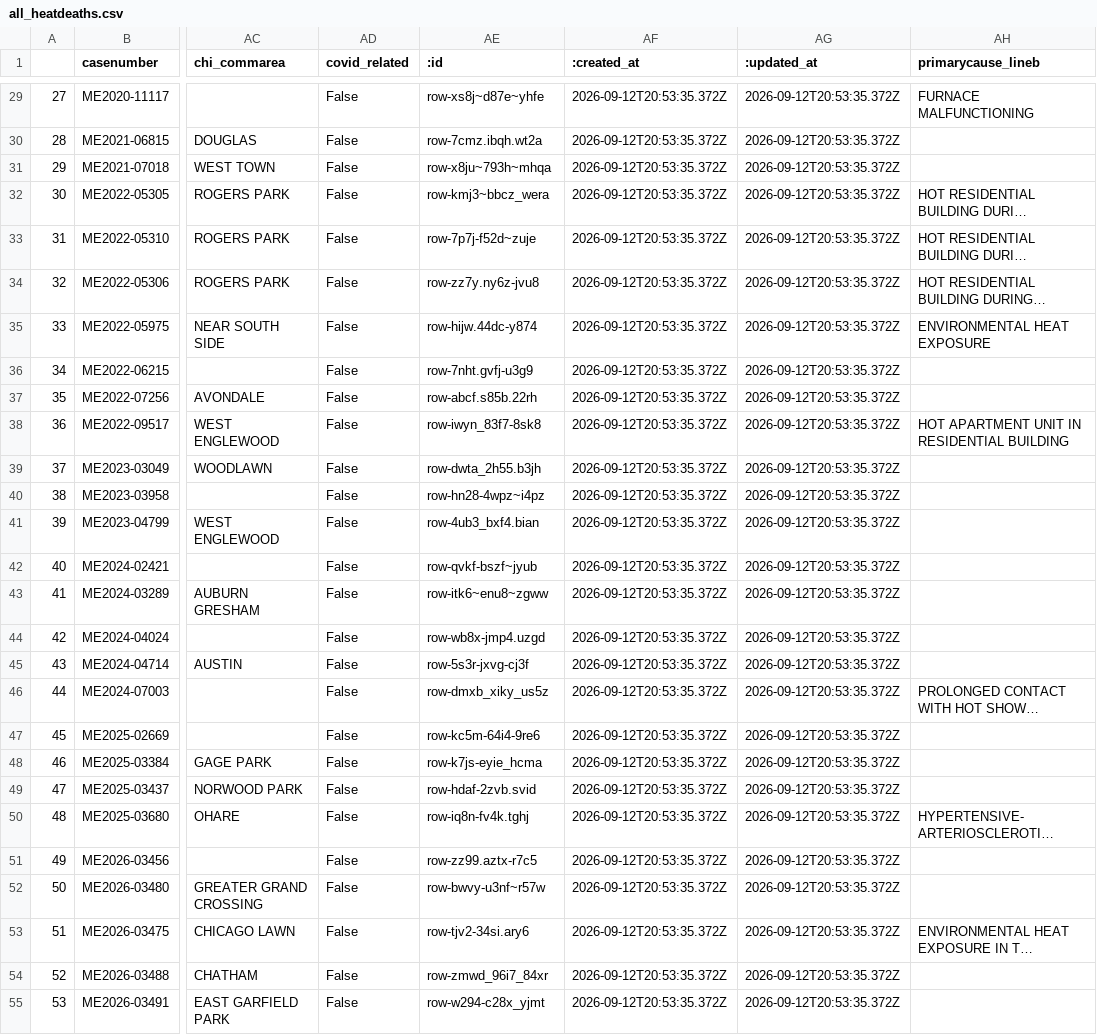
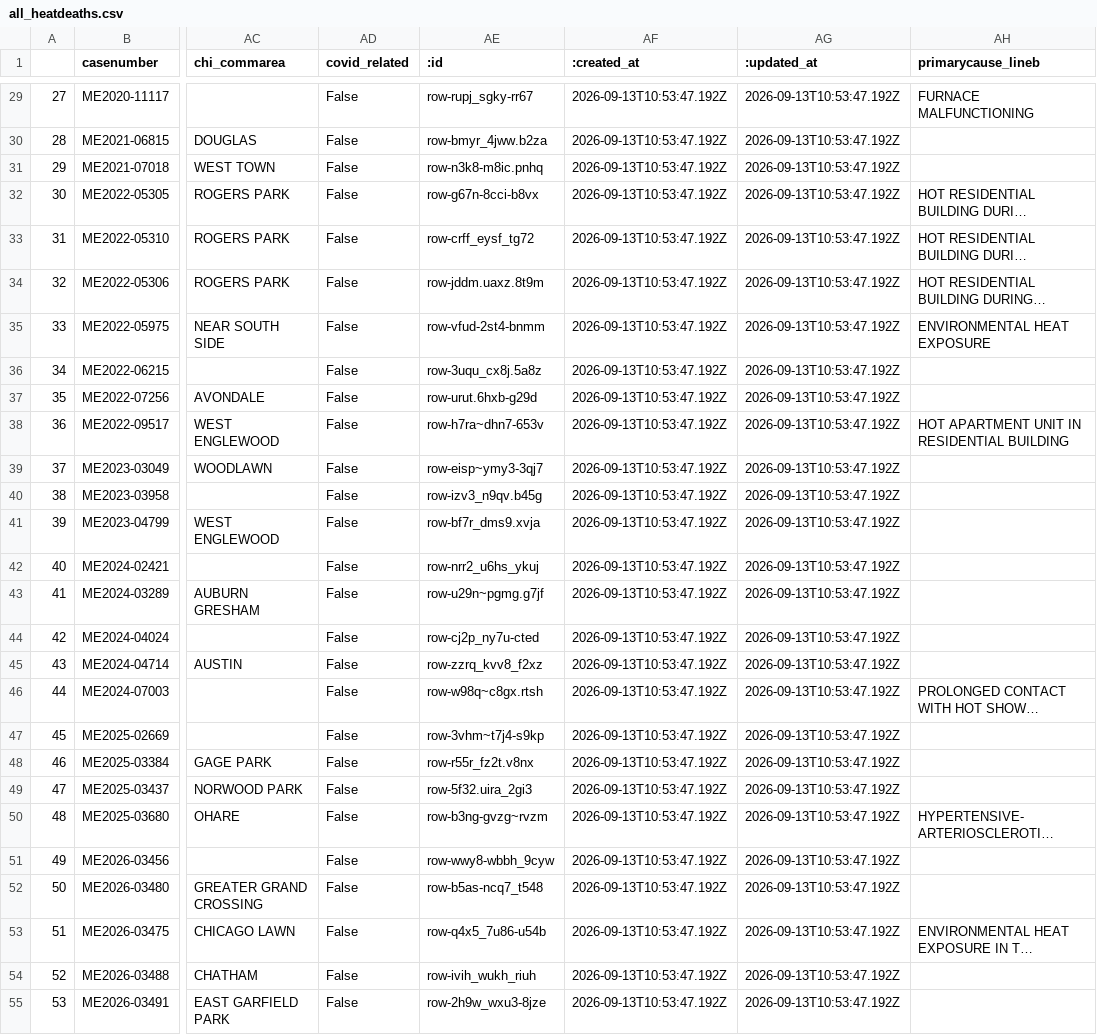
Before and after one commit to cam-rodriguez/cpm_heatbot, a CSV file: data/all_heatdeaths.csv, drawn as a sheet; only a part is shown, gaps mark what is left out; long unchanged cells end in …; the diff covers the shown part only; the diff names each change by its address in the sheet, - before the commit and + after, or states it on an @@ line.

```diff
--- a/data/all_heatdeaths.csv
+++ b/data/all_heatdeaths.csv
-AE29 (:id): row-xs8j~d87e~yhfe
+AE29 (:id): row-rupj_sgky-rr67
-AF29:AF55 (:created_at): 2026-09-12T20:53:35.372Z
+AF29:AF55 (:created_at): 2026-09-13T10:53:47.192Z
-AG29:AG55 (:updated_at): 2026-09-12T20:53:35.372Z
+AG29:AG55 (:updated_at): 2026-09-13T10:53:47.192Z
-AE30 (:id): row-7cmz.ibqh.wt2a
+AE30 (:id): row-bmyr_4jww.b2za
-AE31 (:id): row-x8ju~793h~mhqa
+AE31 (:id): row-n3k8-m8ic.pnhq
-AE32 (:id): row-kmj3~bbcz_wera
+AE32 (:id): row-g67n-8cci-b8vx
-AE33 (:id): row-7p7j-f52d~zuje
+AE33 (:id): row-crff_eysf_tg72
-AE34 (:id): row-zz7y.ny6z-jvu8
+AE34 (:id): row-jddm.uaxz.8t9m
-AE35 (:id): row-hijw.44dc-y874
+AE35 (:id): row-vfud-2st4-bnmm
-AE36 (:id): row-7nht.gvfj-u3g9
+AE36 (:id): row-3uqu_cx8j.5a8z
-AE37 (:id): row-abcf.s85b.22rh
+AE37 (:id): row-urut.6hxb-g29d
-AE38 (:id): row-iwyn_83f7-8sk8
+AE38 (:id): row-h7ra~dhn7-653v
-AE39 (:id): row-dwta_2h55.b3jh
+AE39 (:id): row-eisp~ymy3-3qj7
-AE40 (:id): row-hn28-4wpz~i4pz
+AE40 (:id): row-izv3_n9qv.b45g
-AE41 (:id): row-4ub3_bxf4.bian
+AE41 (:id): row-bf7r_dms9.xvja
-AE42 (:id): row-qvkf-bszf~jyub
+AE42 (:id): row-nrr2_u6hs_ykuj
-AE43 (:id): row-itk6~enu8~zgww
+AE43 (:id): row-u29n~pgmg.g7jf
-AE44 (:id): row-wb8x-jmp4.uzgd
+AE44 (:id): row-cj2p_ny7u-cted
-AE45 (:id): row-5s3r-jxvg-cj3f
+AE45 (:id): row-zzrq_kvv8_f2xz
-AE46 (:id): row-dmxb_xiky_us5z
+AE46 (:id): row-w98q~c8gx.rtsh
-AE47 (:id): row-kc5m-64i4-9re6
+AE47 (:id): row-3vhm~t7j4-s9kp
-AE48 (:id): row-k7js-eyie_hcma
+AE48 (:id): row-r55r_fz2t.v8nx
-AE49 (:id): row-hdaf-2zvb.svid
+AE49 (:id): row-5f32.uira_2gi3
-AE50 (:id): row-iq8n-fv4k.tghj
+AE50 (:id): row-b3ng-gvzg~rvzm
-AE51 (:id): row-zz99.aztx-r7c5
+AE51 (:id): row-wwy8-wbbh_9cyw
-AE52 (:id): row-bwvy-u3nf~r57w
+AE52 (:id): row-b5as-ncq7_t548
-AE53 (:id): row-tjv2-34si.ary6
+AE53 (:id): row-q4x5_7u86-u54b
-AE54 (:id): row-zmwd_96i7_84xr
+AE54 (:id): row-ivih_wukh_riuh
-AE55 (:id): row-w294-c28x_yjmt
+AE55 (:id): row-2h9w_wxu3-8jze
```
Also changed, not shown: 108 edited cells elsewhere in this file, data/archive/lastversion.csv.
